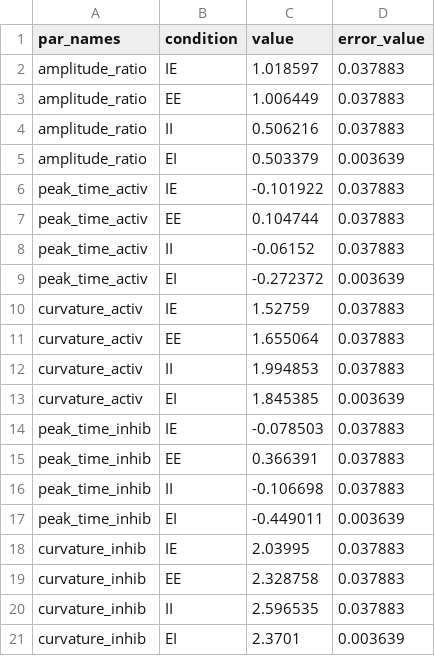
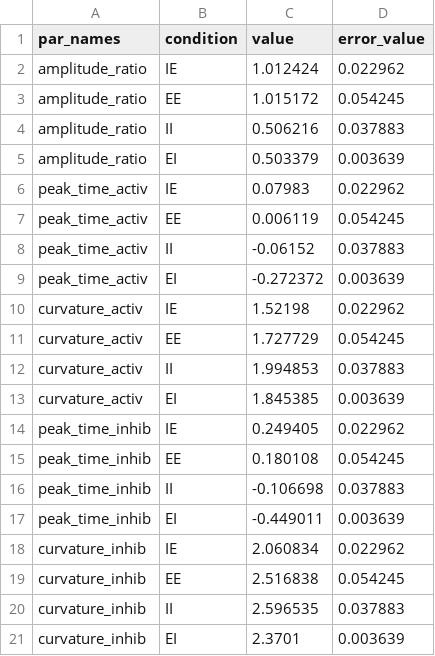
Before and after one commit to lnalborczyk/motor_imagery_inhibition_model, a CSV file: fitting_results/parameter_estimates_bart_et_al_2020.csv, drawn as a sheet.

Commit message:
uploading fitting results'

```diff
--- a/fitting_results/parameter_estimates_bart_et_al_2020.csv
+++ b/fitting_results/parameter_estimates_bart_et_al_2020.csv
@@ -1,20 +1,20 @@
 "par_names","condition","value","error_value"
-"amplitude_ratio","IE",1.018597,0.037883
-"amplitude_ratio","EE",1.006449,0.037883
+"amplitude_ratio","IE",1.012424,0.022962
+"amplitude_ratio","EE",1.015172,0.054245
 "amplitude_ratio","II",0.506216,0.037883
 "amplitude_ratio","EI",0.503379,0.003639
-"peak_time_activ","IE",-0.101922,0.037883
-"peak_time_activ","EE",0.104744,0.037883
+"peak_time_activ","IE",0.07983,0.022962
+"peak_time_activ","EE",0.006119,0.054245
 "peak_time_activ","II",-0.06152,0.037883
 "peak_time_activ","EI",-0.272372,0.003639
-"curvature_activ","IE",1.52759,0.037883
-"curvature_activ","EE",1.655064,0.037883
+"curvature_activ","IE",1.52198,0.022962
+"curvature_activ","EE",1.727729,0.054245
 "curvature_activ","II",1.994853,0.037883
 "curvature_activ","EI",1.845385,0.003639
-"peak_time_inhib","IE",-0.078503,0.037883
-"peak_time_inhib","EE",0.366391,0.037883
+"peak_time_inhib","IE",0.249405,0.022962
+"peak_time_inhib","EE",0.180108,0.054245
 "peak_time_inhib","II",-0.106698,0.037883
 "peak_time_inhib","EI",-0.449011,0.003639
-"curvature_inhib","IE",2.03995,0.037883
-"curvature_inhib","EE",2.328758,0.037883
+"curvature_inhib","IE",2.060834,0.022962
+"curvature_inhib","EE",2.516838,0.054245
 "curvature_inhib","II",2.596535,0.037883
```
Also changed, not shown: 5 other files.
